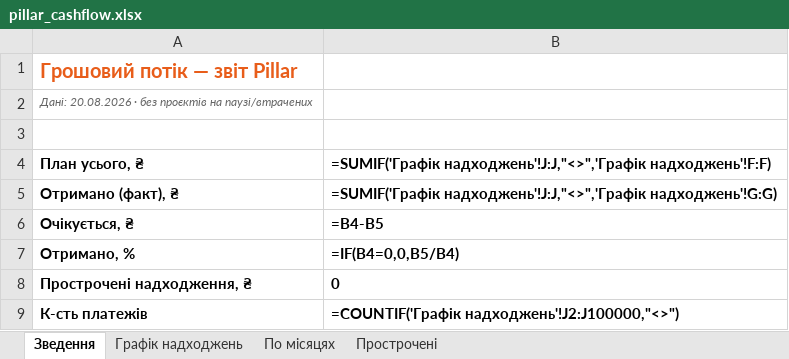
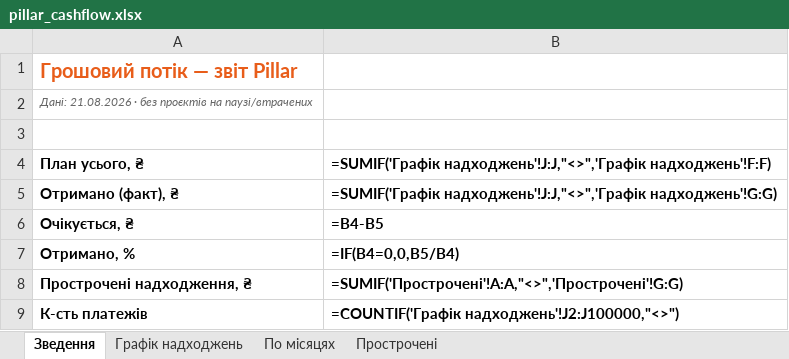
Before and after one commit to aleksandrkhoma-coder/pillar, an Excel workbook: pillar_cashflow.xlsx, sheet Зведення, drawn as a sheet; values as stored, in another font and other column widths than the file's, no borders; formulas without a stored value are shown as written; the diff names each change by its address in the sheet, - before the commit and + after, or states it on an @@ line.

```diff
--- a/pillar_cashflow.xlsx (sheet Зведення)
+++ b/pillar_cashflow.xlsx (sheet Зведення)
-A2: Дані: 20.08.2026 · без…
+A2: Дані: 21.08.2026 · без…
-B8: 0
+B8: =SUMIF('Прострочені'!A:A,"<>",'Прострочені'!G:G)
```
Also changed, not shown: sheet Графік надходжень, sheet Прострочені, 9 other files.
